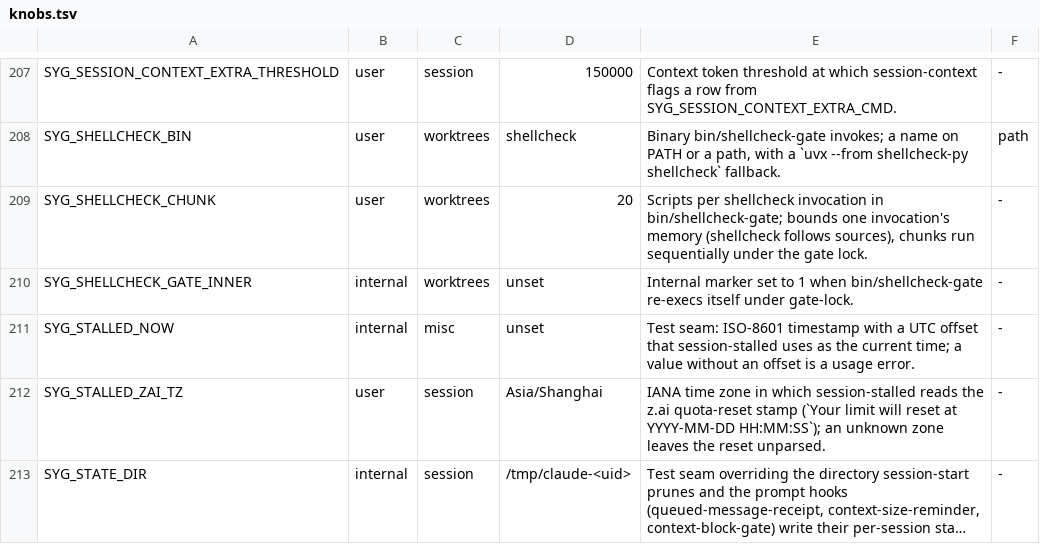
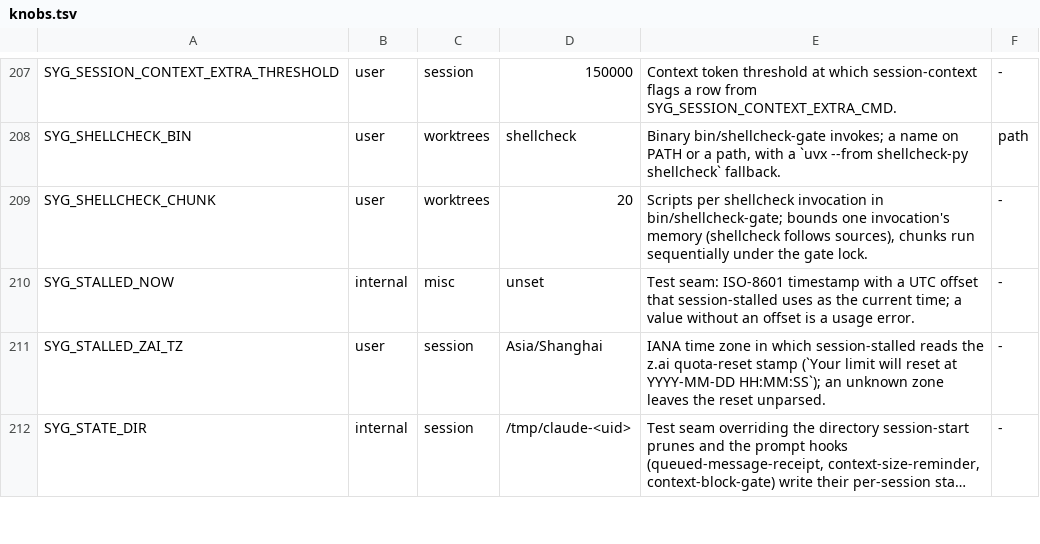
Before and after one commit to lbds137/seyag, a TSV file: plugins/seyag/config/knobs.tsv, drawn as a sheet; only a part is shown, gaps mark what is left out; long unchanged cells end in ….

```diff
--- a/plugins/seyag/config/knobs.tsv
+++ b/plugins/seyag/config/knobs.tsv
@@ -209,3 +209,2 @@ SYG_SHELLCHECK_BIN	user	worktrees	shellcheck	Binary bin/shellcheck-gate invokes;
 SYG_SHELLCHECK_CHUNK	user	worktrees	20	Scripts per shellcheck invocation in bin/shellcheck-gate; bounds one invocation's memory (shellcheck follows sources), chunks run sequentially under the gate lock.	-
-SYG_SHELLCHECK_GATE_INNER	internal	worktrees	unset	Internal marker set to 1 when bin/shellcheck-gate re-execs itself under gate-lock.	-
 SYG_STALLED_NOW	internal	misc	unset	Test seam: ISO-8601 timestamp with a UTC offset that session-stalled uses as the current time; a value without an offset is a usage error.	-
```
Also changed, not shown: 5 other files.
